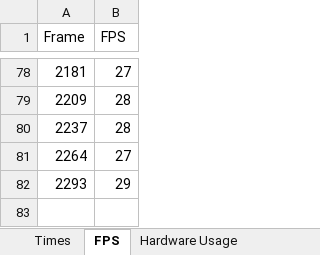
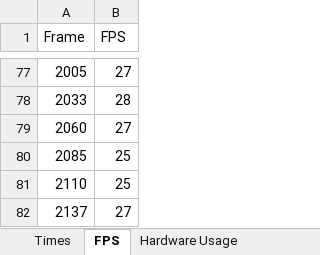
Before and after one commit to AbelHaro/TFG, an Excel workbook: excels/mp_shared_memory/mp_shared_memory_yolo11n_FP16_GPU_88_objects_MAXN_8CORE_30fps_2min.xlsx, sheet FPS, drawn as a sheet; only a part is shown, gaps mark what is left out; values as stored, in another font and other column widths than the file's, no borders; removed rows and columns are numbered as before the commit, all else as after; the diff covers the shown part only; the diff names each change by its address in the sheet, - before the commit and + after, or states it on an @@ line.

```diff
--- a/excels/mp_shared_memory/mp_shared_memory_yolo11n_FP16_GPU_88_objects_MAXN_8CORE_30fps_2min.xlsx (sheet FPS)
+++ b/excels/mp_shared_memory/mp_shared_memory_yolo11n_FP16_GPU_88_objects_MAXN_8CORE_30fps_2min.xlsx (sheet FPS)
-A77 (Frame): 2181
+A77 (Frame): 2005
-A78 (Frame): 2209
+A78 (Frame): 2033
-row 80: 2237 | 28
-A79 (Frame): 2264
+A79 (Frame): 2060
-row 82: 2293 | 29
+row 80: 2085 | 25
+row 81: 2110 | 25
+row 82: 2137 | 27
```
Also changed, not shown: 65 added rows, 66 removed rows and 7 edited cells elsewhere in this sheet, sheet Times, sheet Hardware Usage, excels/mp_shared_memory/mp_shared_memory_yolo11n_FP16_GPU_88_objects_MAXN_8COREmaxfps_2min.xlsx, 48 other files.
